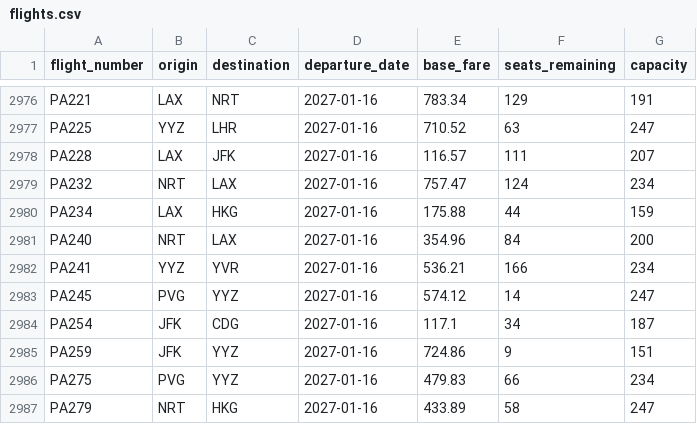
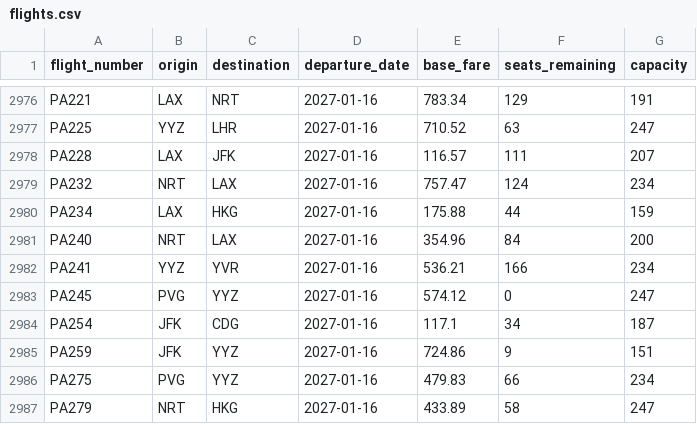
Before and after one commit to y4nxunj/potter-airlines, a CSV file: data/flights.csv, drawn as a sheet; only a part is shown, gaps mark what is left out.

Commit message:
fix date calculation error

```diff
--- a/data/flights.csv
+++ b/data/flights.csv
@@ -2982,3 +2982,3 @@ PA240,NRT,LAX,2027-01-16,354.96,84,200
 PA241,YYZ,YVR,2027-01-16,536.21,166,234
-PA245,PVG,YYZ,2027-01-16,574.12,14,247
+PA245,PVG,YYZ,2027-01-16,574.12,0,247
 PA254,JFK,CDG,2027-01-16,117.1,34,187
```
Also changed, not shown: 1 other file.
